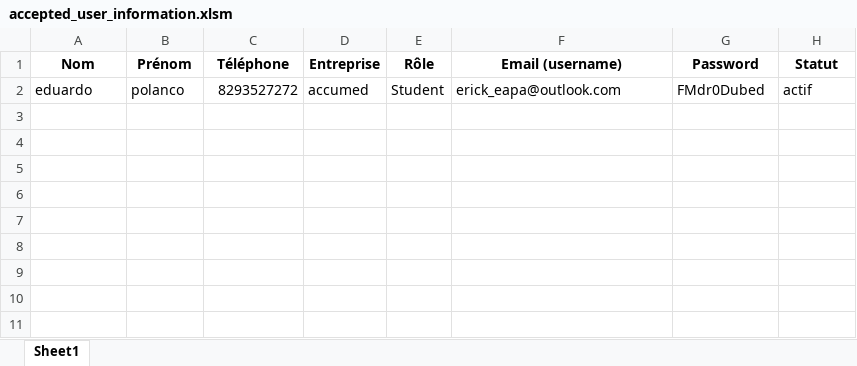
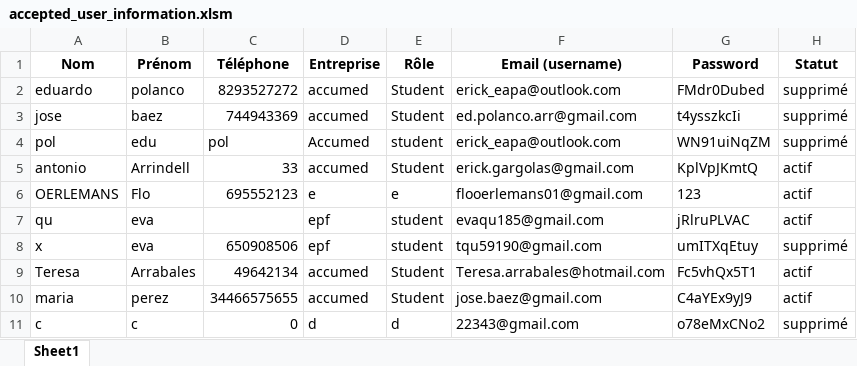
Before and after one commit to eduardopolanc/HOSPITALIX, an Excel workbook: accepted_user_information.xlsm, sheet Sheet1, drawn as a sheet; values as stored, in another font and other column widths than the file's, no borders; the diff names each change by its address in the sheet, - before the commit and + after, or states it on an @@ line.

```diff
--- a/accepted_user_information.xlsm (sheet Sheet1)
+++ b/accepted_user_information.xlsm (sheet Sheet1)
-H2 (Statut): actif
+H2 (Statut): supprimé
+row 3: jose | baez | 744943369 | accumed | Student | ed.polanco.arr@gmail.com | t4ysszkcIi | supprimé
+row 4: pol | edu | pol | Accumed | student | erick_eapa@outlook.com | WN91uiNqZM | supprimé
+row 5: antonio | Arrindell | 33 | accumed | Student | erick.gargolas@gmail.com | KplVpJKmtQ | actif
+row 6: OERLEMANS | Flo | 695552123 | e | e | flooerlemans01@gmail.com | 123 | actif
+row 7: qu | eva |  | epf | student | evaqu185@gmail.com | jRlruPLVAC | actif
+row 8: x | eva | 650908506 | epf | student | tqu59190@gmail.com | umITXqEtuy | supprimé
+row 9: Teresa | Arrabales | 49642134 | accumed | Student | Teresa.arrabales@hotmail.com | Fc5vhQx5T1 | actif
+row 10: maria | perez | 34466575655 | accumed | Student | jose.baez@gmail.com | C4aYEx9yJ9 | actif
+row 11: c | c | 0 | d | d | 22343@gmail.com | o78eMxCNo2 | supprimé
```
Also changed, not shown: Commentaire.xlsx, demandes_en_attente.xlsx, 37 other files.
